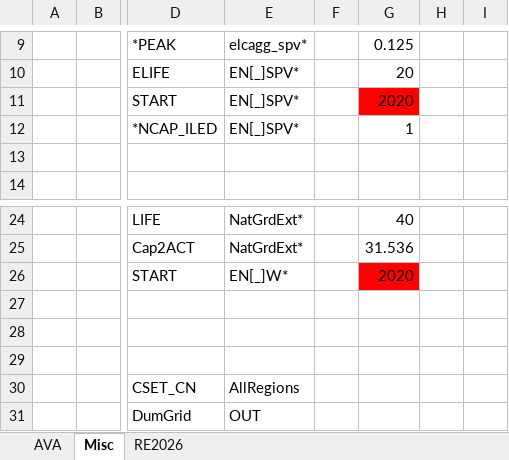
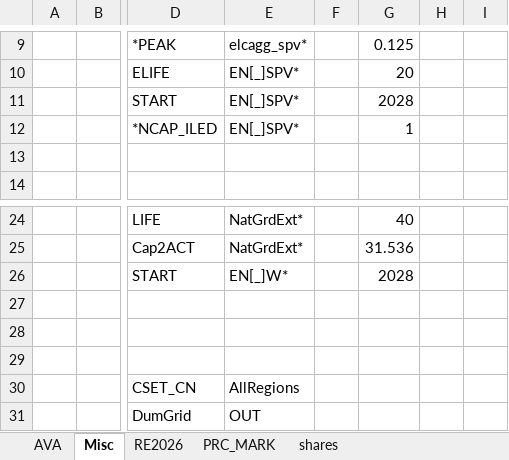
Before and after one commit to seanli12354/KiNESYS_BattCircularity-main, an Excel workbook: SubRes_Tmpl/SubRES_REZoning_Atlite_n0p4_trans.xlsx, sheet Misc, drawn as a sheet; only a part is shown, gaps mark what is left out; values as stored, in another font and other column widths than the file's, no borders; the diff names each change by its address in the sheet, - before the commit and + after, or states it on an @@ line.

```diff
--- a/SubRes_Tmpl/SubRES_REZoning_Atlite_n0p4_trans.xlsx (sheet Misc)
+++ b/SubRes_Tmpl/SubRES_REZoning_Atlite_n0p4_trans.xlsx (sheet Misc)
+sheet tab: PRC_MARK
+sheet tab: shares
-G11: 2020
+G11: 2028
-G11 fill: #FF0000
+G11 fill: none
-G26: 2020
+G26: 2028
-G26 fill: #FF0000
+G26 fill: none
```
Also changed, not shown: sheet AVA, SubRes_Tmpl/SubRES_H2-Production.xlsx, SubRes_Tmpl/SubRES_REZoning_Atlite_n0p4.xlsx, 12 other files.
